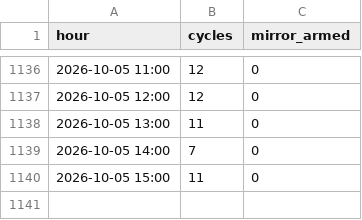
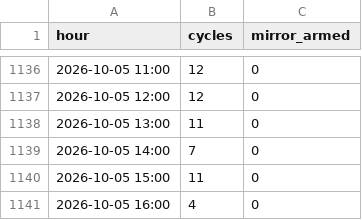
Before and after one commit to ankitkumar-nps/cnc-live-demo, a CSV file: deployments/iot/customer-demo/dashboard/data/PRODUCTION_HOURLY.csv, drawn as a sheet; only a part is shown, gaps mark what is left out; the diff names each change by its address in the sheet, - before the commit and + after, or states it on an @@ line.

Commit message:
Update CNC production log data (2026-10-05)

```diff
--- a/deployments/iot/customer-demo/dashboard/data/PRODUCTION_HOURLY.csv
+++ b/deployments/iot/customer-demo/dashboard/data/PRODUCTION_HOURLY.csv
+row 1141: 2026-10-05 16:00 | 4 | 0
```
Also changed, not shown: deployments/iot/customer-demo/dashboard/data/PRODUCTION_LEDGER.csv, 1 other file.
